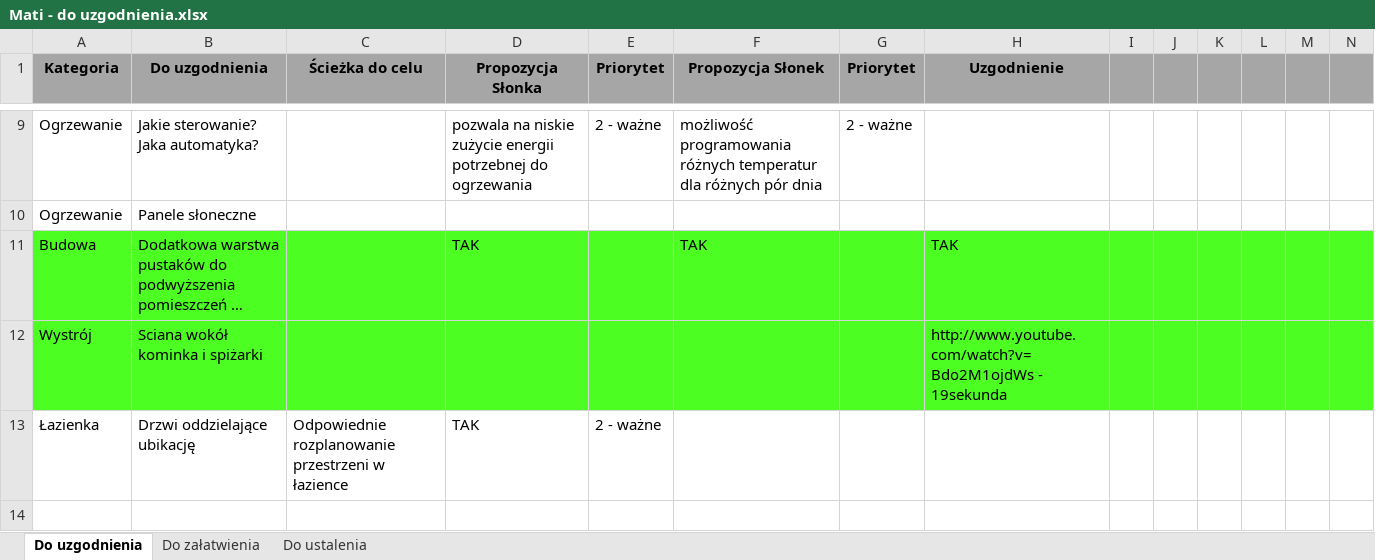
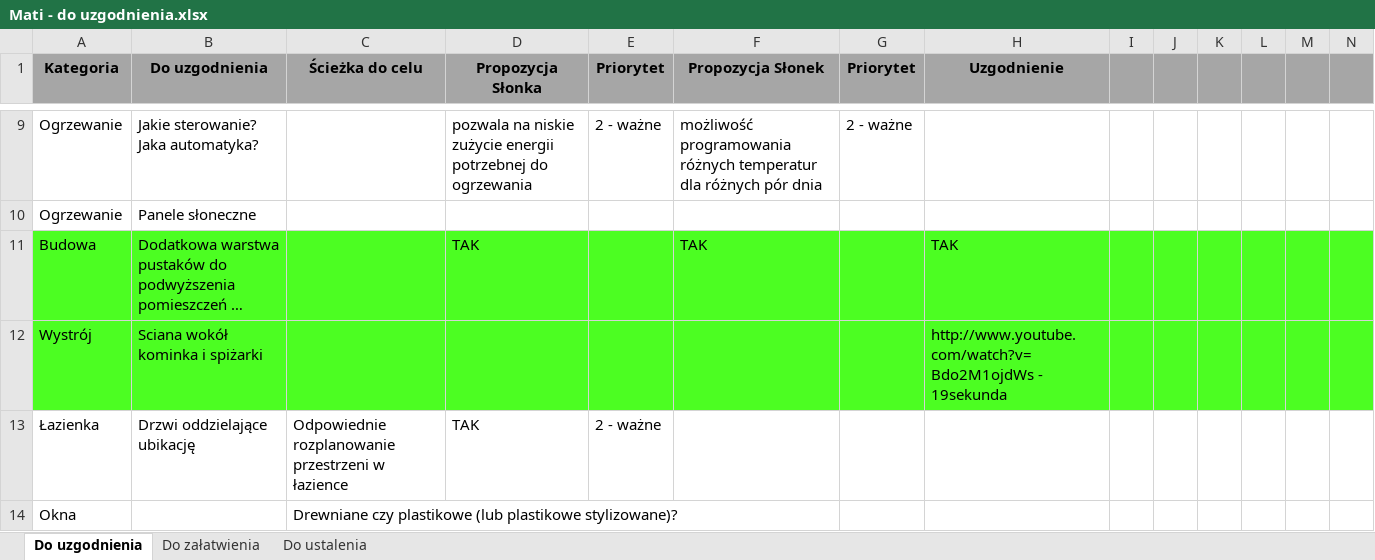
Before and after one commit to bajo2000/mati-sloncowati, an Excel workbook: plan/Mati - do uzgodnienia.xlsx, sheet Do uzgodnienia, drawn as a sheet; only a part is shown, gaps mark what is left out; long unchanged cells end in …; values as stored, in another font and other column widths than the file's, no borders; rows hold the shown columns only; the diff names each change by its address in the sheet, - before the commit and + after, or states it on an @@ line.

Commit message:
Lista do uzgodnienia - podział na kategorie Adaptacja i Wykończenie

```diff
--- a/plan/Mati - do uzgodnienia.xlsx (sheet Do uzgodnienia)
+++ b/plan/Mati - do uzgodnienia.xlsx (sheet Do uzgodnienia)
+row 14: Okna |  | Drewniane czy plastikowe (lub plastikowe stylizowane)?
```
